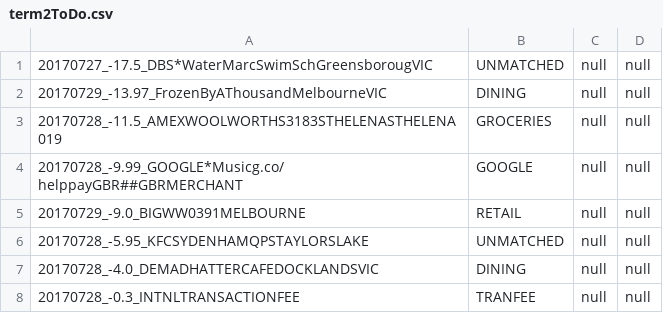
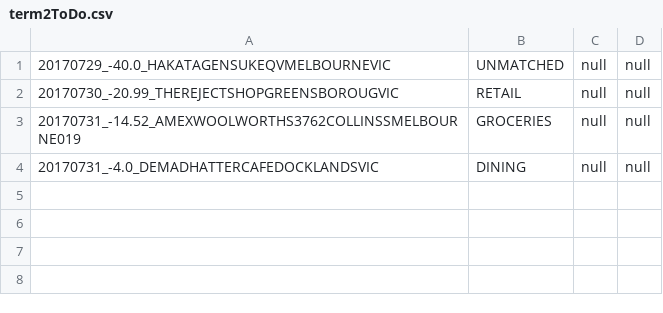
Before and after one commit to immelja/spentrack, a CSV file: term2ToDo.csv, drawn as a sheet.

Commit message:
wip

```diff
--- a/term2ToDo.csv
+++ b/term2ToDo.csv
@@ -1,8 +1,4 @@
-20170727_-17.5_DBS*WaterMarcSwimSchGreensborougVIC|UNMATCHED|null|null
-20170729_-13.97_FrozenByAThousandMelbourneVIC|DINING|null|null
-20170728_-11.5_AMEXWOOLWORTHS3183STHELENASTHELENA019|GROCERIES|null|null
-20170728_-9.99_GOOGLE*Musicg.co/helppayGBR##GBRMERCHANT|GOOGLE|null|null
-20170729_-9.0_BIGWW0391MELBOURNE|RETAIL|null|null
-20170728_-5.95_KFCSYDENHAMQPSTAYLORSLAKE|UNMATCHED|null|null
-20170728_-4.0_DEMADHATTERCAFEDOCKLANDSVIC|DINING|null|null
-20170728_-0.3_INTNLTRANSACTIONFEE|TRANFEE|null|null
+20170729_-40.0_HAKATAGENSUKEQVMELBOURNEVIC|UNMATCHED|null|null
+20170730_-20.99_THEREJECTSHOPGREENSBOROUGVIC|RETAIL|null|null
+20170731_-14.52_AMEXWOOLWORTHS3762COLLINSSMELBOURNE019|GROCERIES|null|null
+20170731_-4.0_DEMADHATTERCAFEDOCKLANDSVIC|DINING|null|null
```
